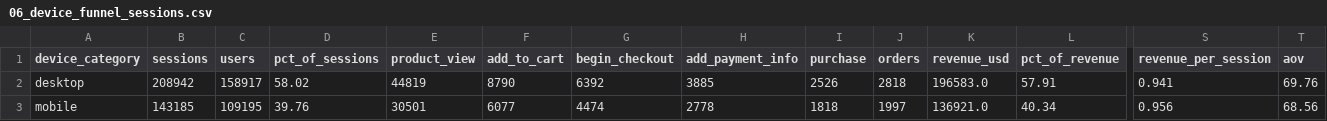
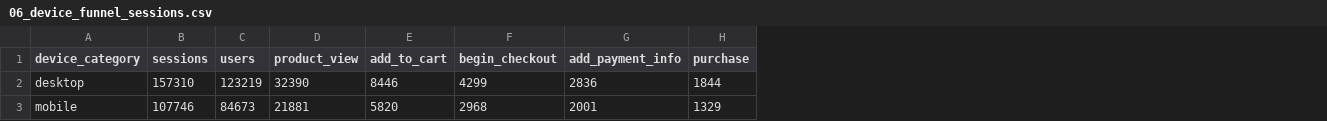
Before and after one commit to OmkarJayvantJadhav/Shop-Trail, a CSV file: data/processed/06_device_funnel_sessions.csv, drawn as a sheet; only a part is shown, gaps mark what is left out; removed rows and columns are numbered as before the commit, all else as after; the diff covers the shown part only; the diff names each change by its address in the sheet, - before the commit and + after, or states it on an @@ line.

```diff
--- a/data/processed/06_device_funnel_sessions.csv
+++ b/data/processed/06_device_funnel_sessions.csv
-column D (pct_of_sessions), rows 2-3: 58.02 | 39.76
-column J (orders), rows 2-3: 2818 | 1997
-column K (revenue_usd), rows 2-3: 196583.0 | 136921.0
-column L (pct_of_revenue), rows 2-3: 57.91 | 40.34
-column S (revenue_per_session), rows 2-3: 0.941 | 0.956
-column T (aov), rows 2-3: 69.76 | 68.56
-B2 (sessions): 208942
+B2 (sessions): 157310
-C2 (users): 158917
+C2 (users): 123219
-D2 (product_view): 44819
+D2 (product_view): 32390
-E2 (add_to_cart): 8790
+E2 (add_to_cart): 8446
-F2 (begin_checkout): 6392
+F2 (begin_checkout): 4299
-G2 (add_payment_info): 3885
+G2 (add_payment_info): 2836
-H2 (purchase): 2526
+H2 (purchase): 1844
-B3 (sessions): 143185
+B3 (sessions): 107746
-C3 (users): 109195
+C3 (users): 84673
-D3 (product_view): 30501
+D3 (product_view): 21881
-E3 (add_to_cart): 6077
+E3 (add_to_cart): 5820
-F3 (begin_checkout): 4474
+F3 (begin_checkout): 2968
-G3 (add_payment_info): 2778
+G3 (add_payment_info): 2001
-H3 (purchase): 1818
+H3 (purchase): 1329
```
Also changed, not shown: 24 edited cells elsewhere in this file, data/processed/01_dq_obscured_values.csv, data/processed/04_funnel_open_checks.csv, 15 other files.
